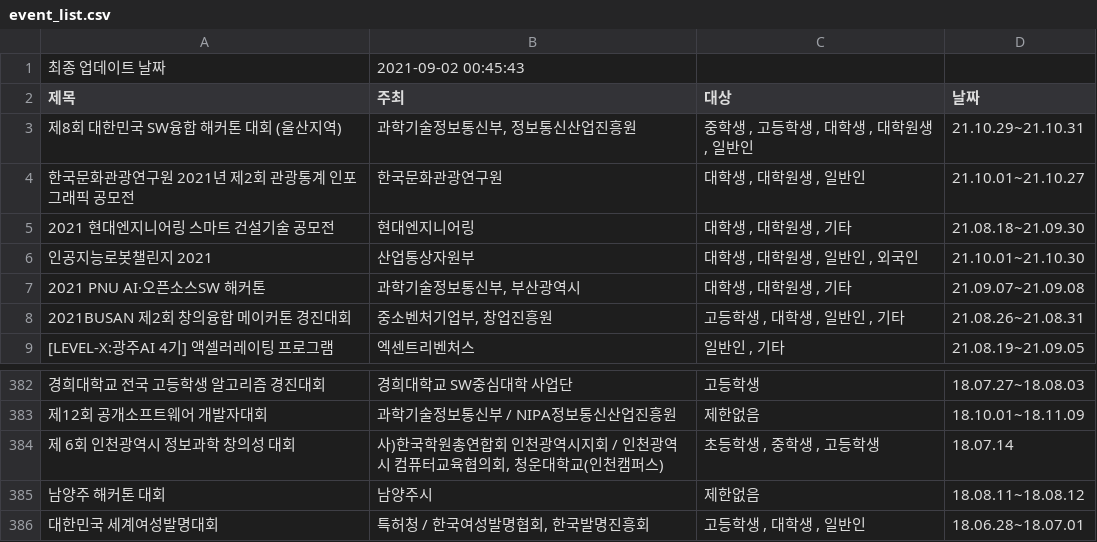
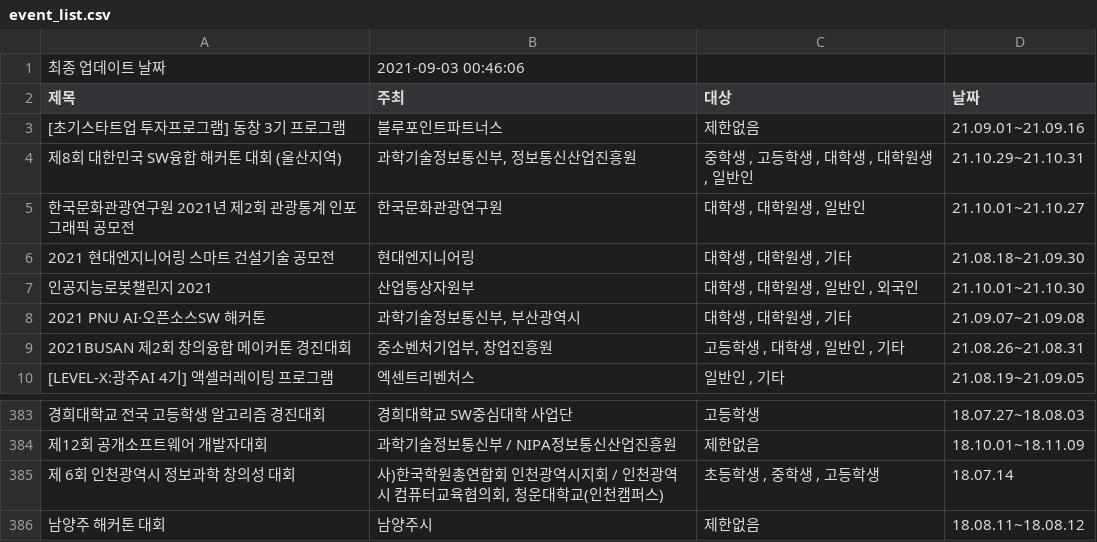
Before and after one commit to shinequasar/web-crawler, a CSV file: event_list.csv, drawn as a sheet; only a part is shown, gaps mark what is left out; removed rows and columns are numbered as before the commit, all else as after; the diff names each change by its address in the sheet, - before the commit and + after, or states it on an @@ line.

Commit message:
Auto - Update Event data with Crawler

```diff
--- a/event_list.csv
+++ b/event_list.csv
-B1 (주최): 2021-09-02 00:45:43
+B1 (주최): 2021-09-03 00:46:06
+row 3: [초기스타트업 투자프로그램] 동창 3기 프로그램 | 블루포인트파트너스 | 제한없음 | 21.09.01~21.09.16
-row 386: 대한민국 세계여성발명대회 | 특허청 / 한국여성발명협회, 한국발명진흥회 | 고등학생 , 대학생 , 일반인 | 18.06.28~18.07.01
```
